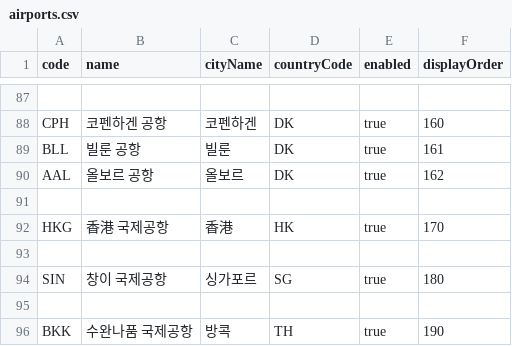
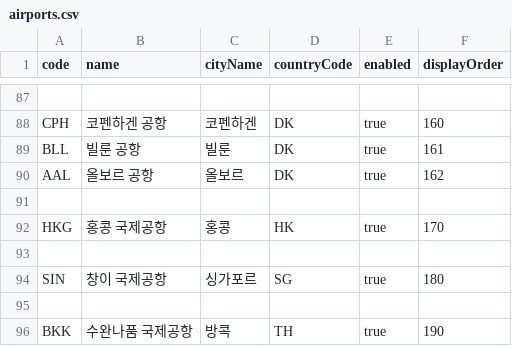
Before and after one commit to perudeim-hash/Exchange, a CSV file: src/main/resources/data/airports.csv, drawn as a sheet; only a part is shown, gaps mark what is left out.

```diff
--- a/src/main/resources/data/airports.csv
+++ b/src/main/resources/data/airports.csv
@@ -91,3 +91,3 @@ AAL,올보르 공항,올보르,DK,true,162
 
-HKG,香港 국제공항,香港,HK,true,170
+HKG,홍콩 국제공항,홍콩,HK,true,170
 
```
Also changed, not shown: 29 other files.
